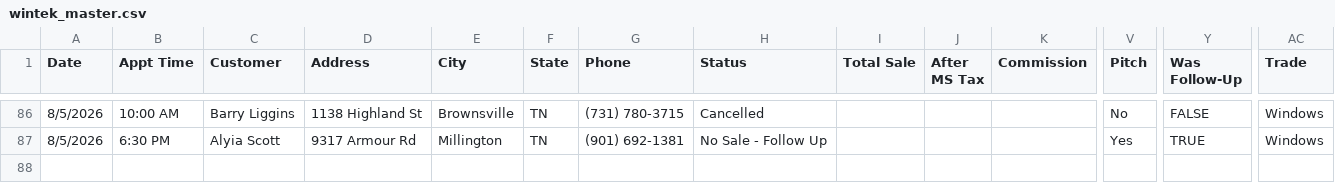
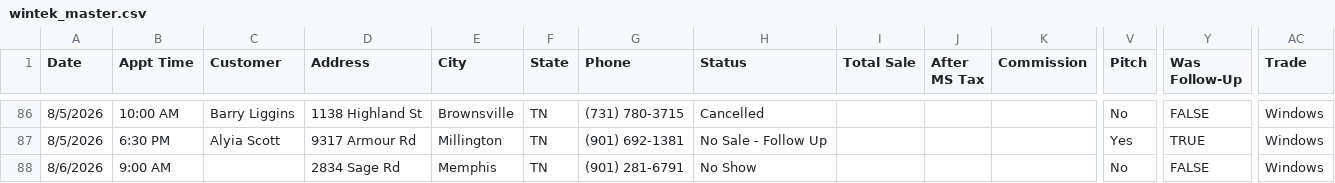
Before and after one commit to acshotsprings/wintek-data, a CSV file: wintek_master.csv, drawn as a sheet; only a part is shown, gaps mark what is left out; rows hold the shown columns only; the diff names each change by its address in the sheet, - before the commit and + after, or states it on an @@ line.

Commit message:
MASTER export 2026-08-06T15:14:54.425Z

```diff
--- a/wintek_master.csv
+++ b/wintek_master.csv
+row 88: 8/6/2026 | 9:00 AM |  | 2834 Sage Rd | Memphis | TN | (901) 281-6791 | No Show |  |  |  | No | FALSE | Windows
```
